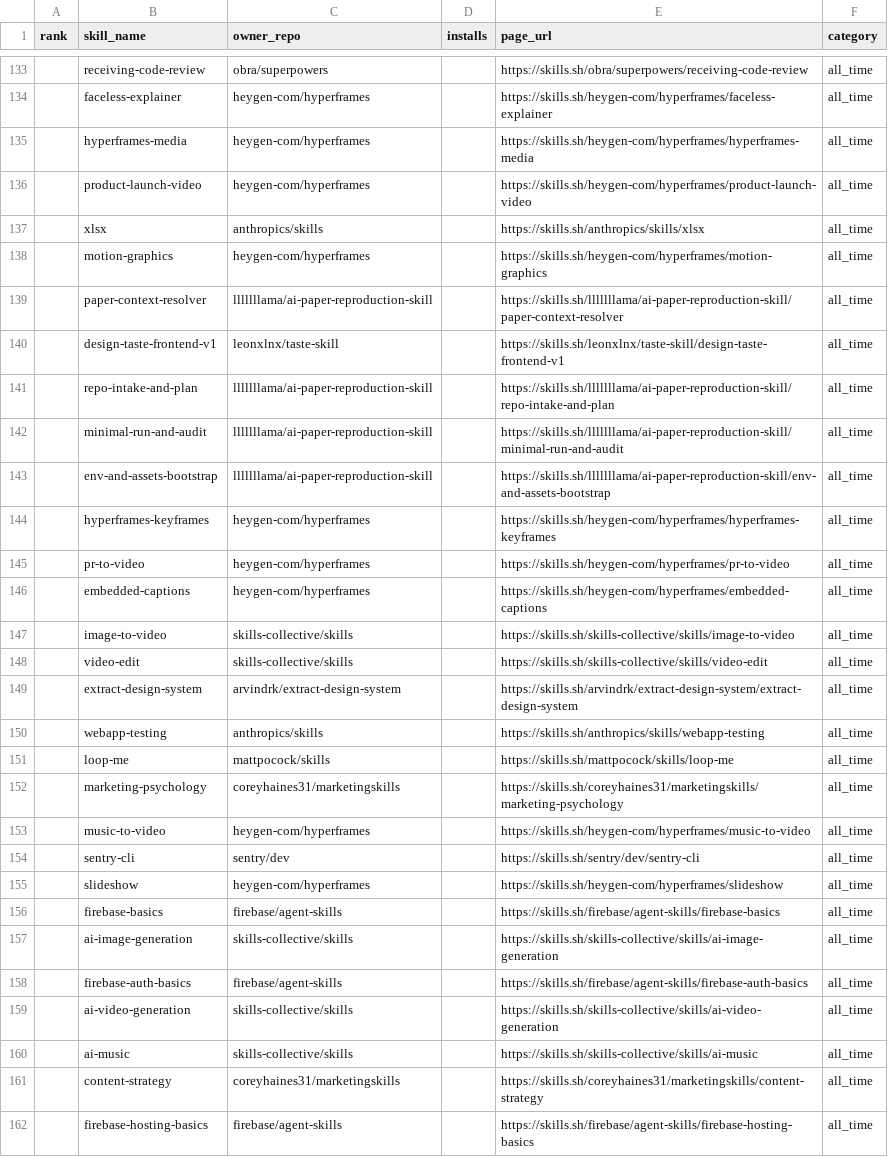
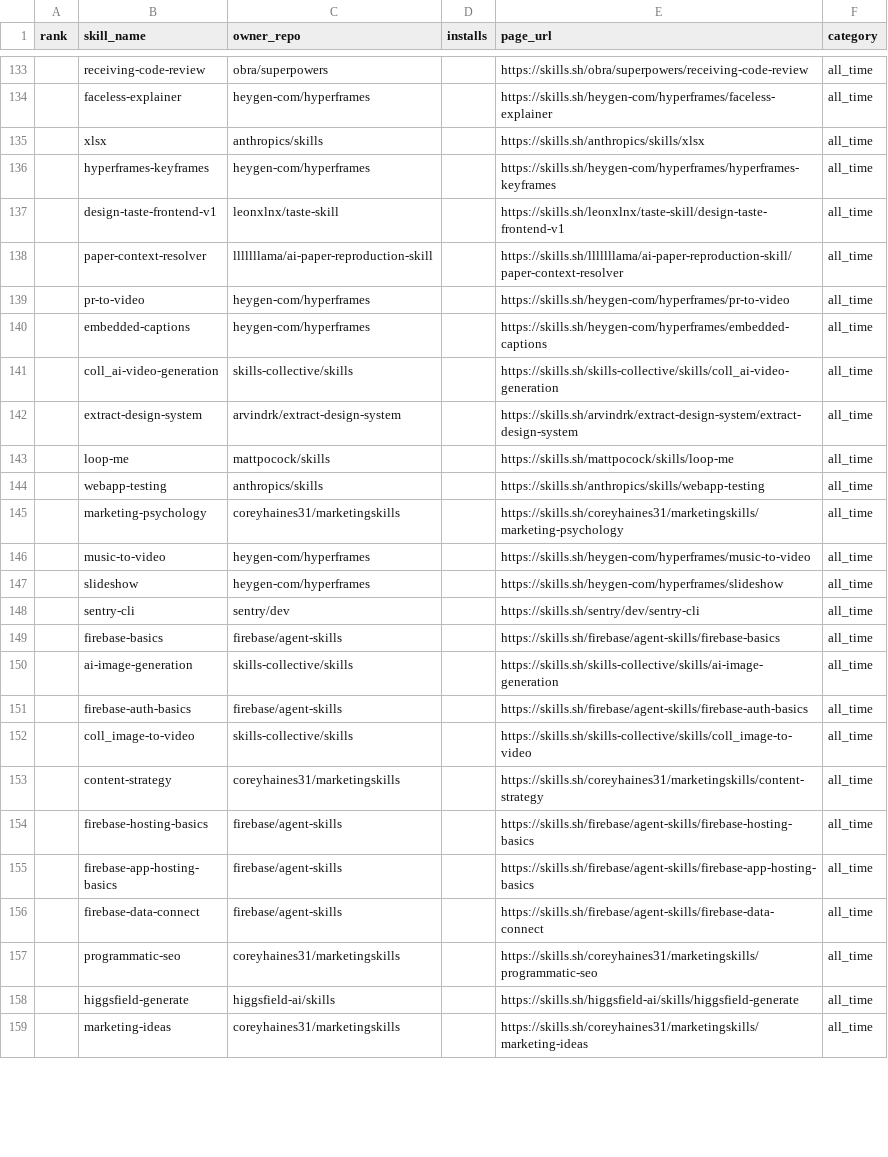
Before and after one commit to biyan113/skills.sh, a CSV file: skills_sh_list_all_time.csv, drawn as a sheet; only a part is shown, gaps mark what is left out; the shorter side is filled out with more unchanged rows; the diff covers the shown part only.

```diff
--- a/skills_sh_list_all_time.csv
+++ b/skills_sh_list_all_time.csv
@@ -134,23 +134,16 @@ rank,skill_name,owner_repo,installs,page_url,category
 ,faceless-explainer,heygen-com/hyperframes,,https://skills.sh/heygen-com/hyperframes/faceless-explainer,all_time
-,hyperframes-media,heygen-com/hyperframes,,https://skills.sh/heygen-com/hyperframes/hyperframes-media,all_time
-,product-launch-video,heygen-com/hyperframes,,https://skills.sh/heygen-com/hyperframes/product-launch-video,all_time
 ,xlsx,anthropics/skills,,https://skills.sh/anthropics/skills/xlsx,all_time
-,motion-graphics,heygen-com/hyperframes,,https://skills.sh/heygen-com/hyperframes/motion-graphics,all_time
+,hyperframes-keyframes,heygen-com/hyperframes,,https://skills.sh/heygen-com/hyperframes/hyperframes-keyframes,all_time
+,design-taste-frontend-v1,leonxlnx/taste-skill,,https://skills.sh/leonxlnx/taste-skill/design-taste-frontend-v1,all_time
 ,paper-context-resolver,lllllllama/ai-paper-reproduction-skill,,https://skills.sh/lllllllama/ai-paper-reproduction-skill/paper-context-resolver,all_time
-,design-taste-frontend-v1,leonxlnx/taste-skill,,https://skills.sh/leonxlnx/taste-skill/design-taste-frontend-v1,all_time
-,repo-intake-and-plan,lllllllama/ai-paper-reproduction-skill,,https://skills.sh/lllllllama/ai-paper-reproduction-skill/repo-intake-and-plan,all_time
-,minimal-run-and-audit,lllllllama/ai-paper-reproduction-skill,,https://skills.sh/lllllllama/ai-paper-reproduction-skill/minimal-run-and-audit,all_time
-,env-and-assets-bootstrap,lllllllama/ai-paper-reproduction-skill,,https://skills.sh/lllllllama/ai-paper-reproduction-skill/env-and-assets-bootstrap,all_time
-,hyperframes-keyframes,heygen-com/hyperframes,,https://skills.sh/heygen-com/hyperframes/hyperframes-keyframes,all_time
 ,pr-to-video,heygen-com/hyperframes,,https://skills.sh/heygen-com/hyperframes/pr-to-video,all_time
 ,embedded-captions,heygen-com/hyperframes,,https://skills.sh/heygen-com/hyperframes/embedded-captions,all_time
-,image-to-video,skills-collective/skills,,https://skills.sh/skills-collective/skills/image-to-video,all_time
-,video-edit,skills-collective/skills,,https://skills.sh/skills-collective/skills/video-edit,all_time
+,coll_ai-video-generation,skills-collective/skills,,https://skills.sh/skills-collective/skills/coll_ai-video-generation,all_time
 ,extract-design-system,arvindrk/extract-design-system,,https://skills.sh/arvindrk/extract-design-system/extract-design-system,all_time
+,loop-me,mattpocock/skills,,https://skills.sh/mattpocock/skills/loop-me,all_time
 ,webapp-testing,anthropics/skills,,https://skills.sh/anthropics/skills/webapp-testing,all_time
-,loop-me,mattpocock/skills,,https://skills.sh/mattpocock/skills/loop-me,all_time
 ,marketing-psychology,coreyhaines31/marketingskills,,https://skills.sh/coreyhaines31/marketingskills/marketing-psychology,all_time
 ,music-to-video,heygen-com/hyperframes,,https://skills.sh/heygen-com/hyperframes/music-to-video,all_time
+,slideshow,heygen-com/hyperframes,,https://skills.sh/heygen-com/hyperframes/slideshow,all_time
 ,sentry-cli,sentry/dev,,https://skills.sh/sentry/dev/sentry-cli,all_time
-,slideshow,heygen-com/hyperframes,,https://skills.sh/heygen-com/hyperframes/slideshow,all_time
 ,firebase-basics,firebase/agent-skills,,https://skills.sh/firebase/agent-skills/firebase-basics,all_time
@@ -158,4 +151,3 @@ rank,skill_name,owner_repo,installs,page_url,category
 ,firebase-auth-basics,firebase/agent-skills,,https://skills.sh/firebase/agent-skills/firebase-auth-basics,all_time
-,ai-video-generation,skills-collective/skills,,https://skills.sh/skills-collective/skills/ai-video-generation,all_time
-,ai-music,skills-collective/skills,,https://skills.sh/skills-collective/skills/ai-music,all_time
+,coll_image-to-video,skills-collective/skills,,https://skills.sh/skills-collective/skills/coll_image-to-video,all_time
 ,content-strategy,coreyhaines31/marketingskills,,https://skills.sh/coreyhaines31/marketingskills/content-strategy,all_time
```
Also changed, not shown: 15 added rows, 10 removed rows, 39 moved rows and 6 edited cells elsewhere in this file, skills_sh_list_hot.csv, skills_sh_list_trending.csv, 3 other files.
